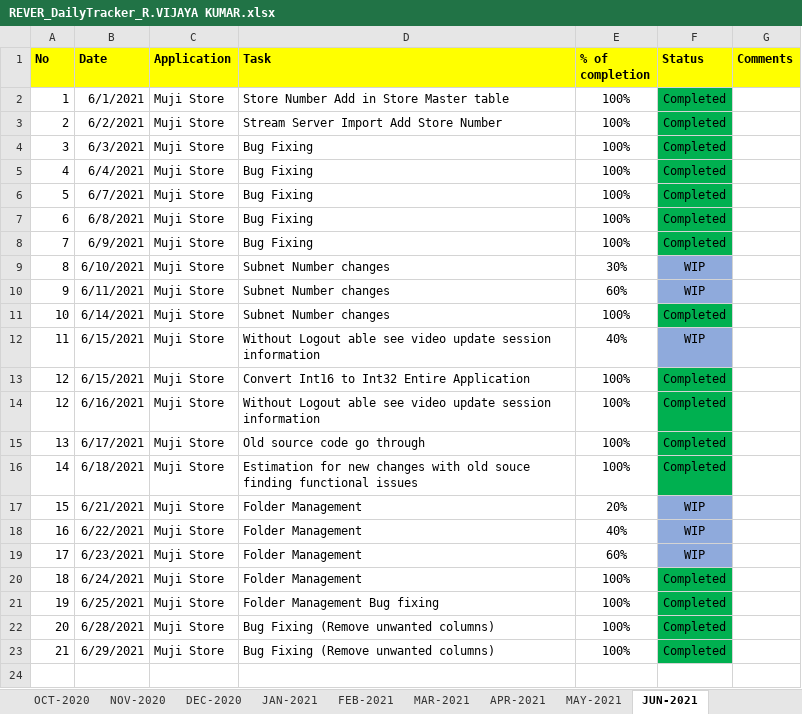
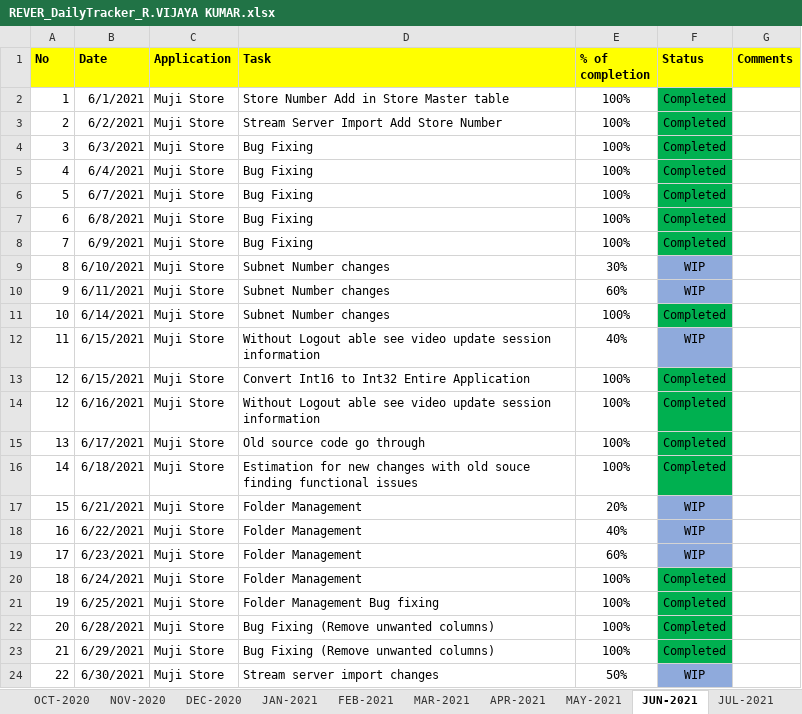
Before and after one commit to RIGELSOFTSINGAPORE/DailyTracker, an Excel workbook: REVER_DailyTracker_R.VIJAYA KUMAR.xlsx, sheet JUN-2021, drawn as a sheet; values as stored, in another font and other column widths than the file's, no borders; the diff names each change by its address in the sheet, - before the commit and + after, or states it on an @@ line.

```diff
--- a/REVER_DailyTracker_R.VIJAYA KUMAR.xlsx (sheet JUN-2021)
+++ b/REVER_DailyTracker_R.VIJAYA KUMAR.xlsx (sheet JUN-2021)
+sheet tab: JUL-2021
+row 24: 22 | 6/30/2021 | Muji Store | Stream server import changes | 50% | WIP
```
